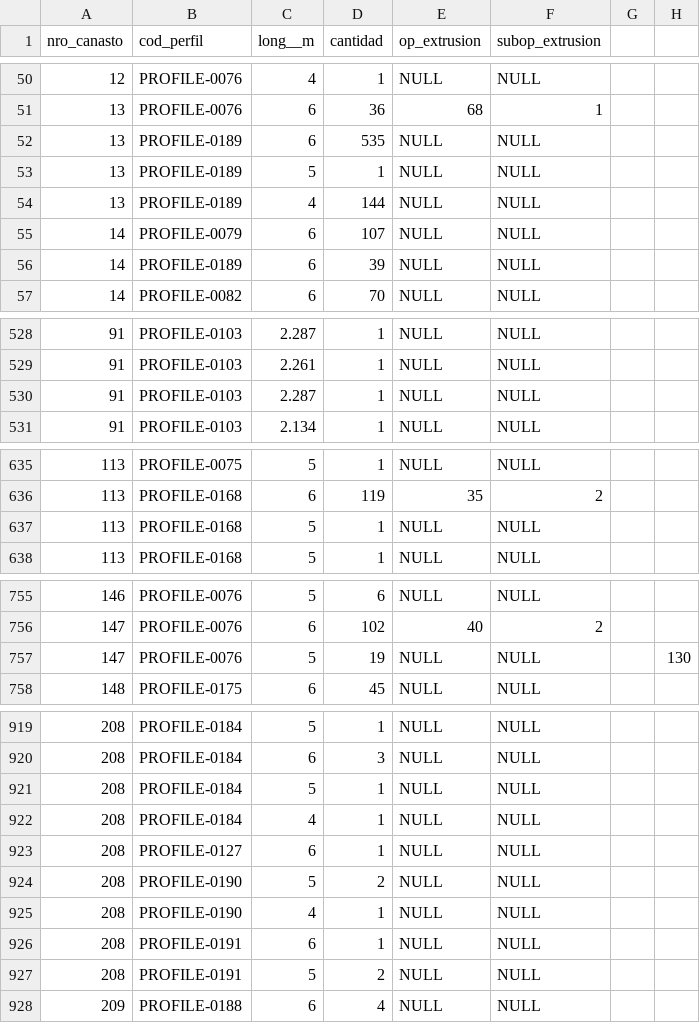
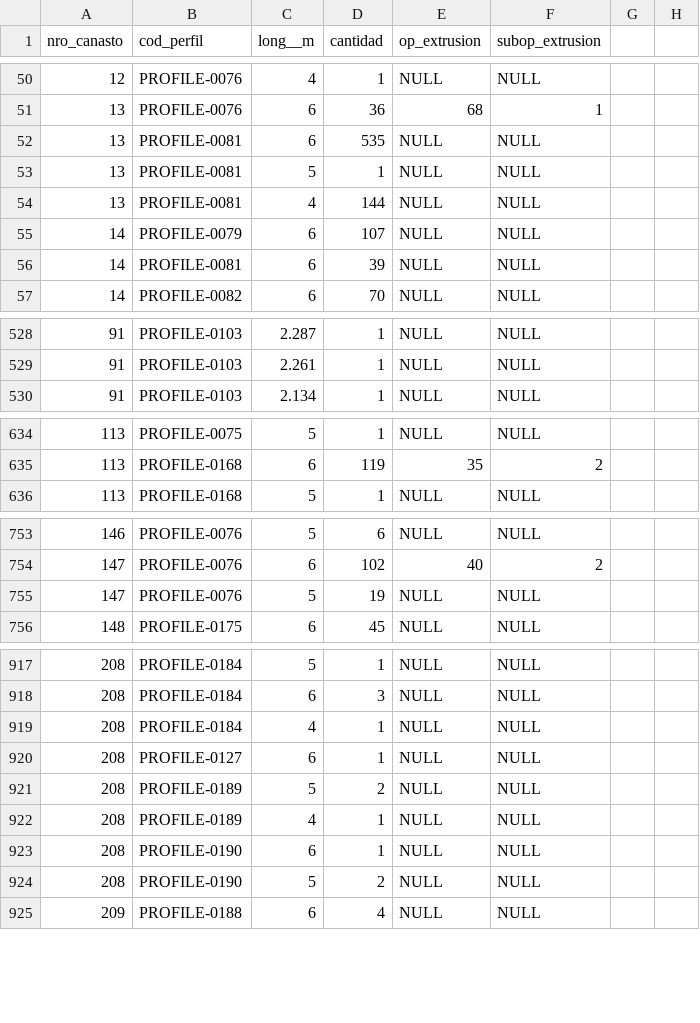
Before and after one commit to danderbas/aluminadb, a CSV file: data/csv/envejecimiento.contenido.csv, drawn as a sheet; only a part is shown, gaps mark what is left out; the diff covers the shown part only.

```diff
--- a/data/csv/envejecimiento.contenido.csv
+++ b/data/csv/envejecimiento.contenido.csv
@@ -51,7 +51,7 @@ nro_canasto,cod_perfil,long__m,cantidad,op_extrusion,subop_extrusion,,
 13,PROFILE-0076,6,36,68,1,,
-13,PROFILE-0189,6,535,NULL,NULL,,
-13,PROFILE-0189,5,1,NULL,NULL,,
-13,PROFILE-0189,4,144,NULL,NULL,,
+13,PROFILE-0081,6,535,NULL,NULL,,
+13,PROFILE-0081,5,1,NULL,NULL,,
+13,PROFILE-0081,4,144,NULL,NULL,,
 14,PROFILE-0079,6,107,NULL,NULL,,
-14,PROFILE-0189,6,39,NULL,NULL,,
+14,PROFILE-0081,6,39,NULL,NULL,,
 14,PROFILE-0082,6,70,NULL,NULL,,
@@ -529,3 +529,2 @@ nro_canasto,cod_perfil,long__m,cantidad,op_extrusion,subop_extrusion,,
 91,PROFILE-0103,2.261,1,NULL,NULL,,
-91,PROFILE-0103,2.287,1,NULL,NULL,,
 91,PROFILE-0103,2.134,1,NULL,NULL,,
@@ -636,3 +635,2 @@ nro_canasto,cod_perfil,long__m,cantidad,op_extrusion,subop_extrusion,,
 113,PROFILE-0168,6,119,35,2,,
-113,PROFILE-0168,5,1,NULL,NULL,,
 113,PROFILE-0168,5,1,NULL,NULL,,
@@ -756,3 +754,3 @@ nro_canasto,cod_perfil,long__m,cantidad,op_extrusion,subop_extrusion,,
 147,PROFILE-0076,6,102,40,2,,
-147,PROFILE-0076,5,19,NULL,NULL,,130
+147,PROFILE-0076,5,19,NULL,NULL,,
 148,PROFILE-0175,6,45,NULL,NULL,,
@@ -920,9 +918,8 @@ nro_canasto,cod_perfil,long__m,cantidad,op_extrusion,subop_extrusion,,
 208,PROFILE-0184,6,3,NULL,NULL,,
-208,PROFILE-0184,5,1,NULL,NULL,,
 208,PROFILE-0184,4,1,NULL,NULL,,
 208,PROFILE-0127,6,1,NULL,NULL,,
+208,PROFILE-0189,5,2,NULL,NULL,,
+208,PROFILE-0189,4,1,NULL,NULL,,
+208,PROFILE-0190,6,1,NULL,NULL,,
 208,PROFILE-0190,5,2,NULL,NULL,,
-208,PROFILE-0190,4,1,NULL,NULL,,
-208,PROFILE-0191,6,1,NULL,NULL,,
-208,PROFILE-0191,5,2,NULL,NULL,,
 209,PROFILE-0188,6,4,NULL,NULL,,
```
Also changed, not shown: 11 edited cells elsewhere in this file, data/csv/cortetochos.cortetochos.csv, data/csv/extrusion.produccion.csv, 12 other files.
